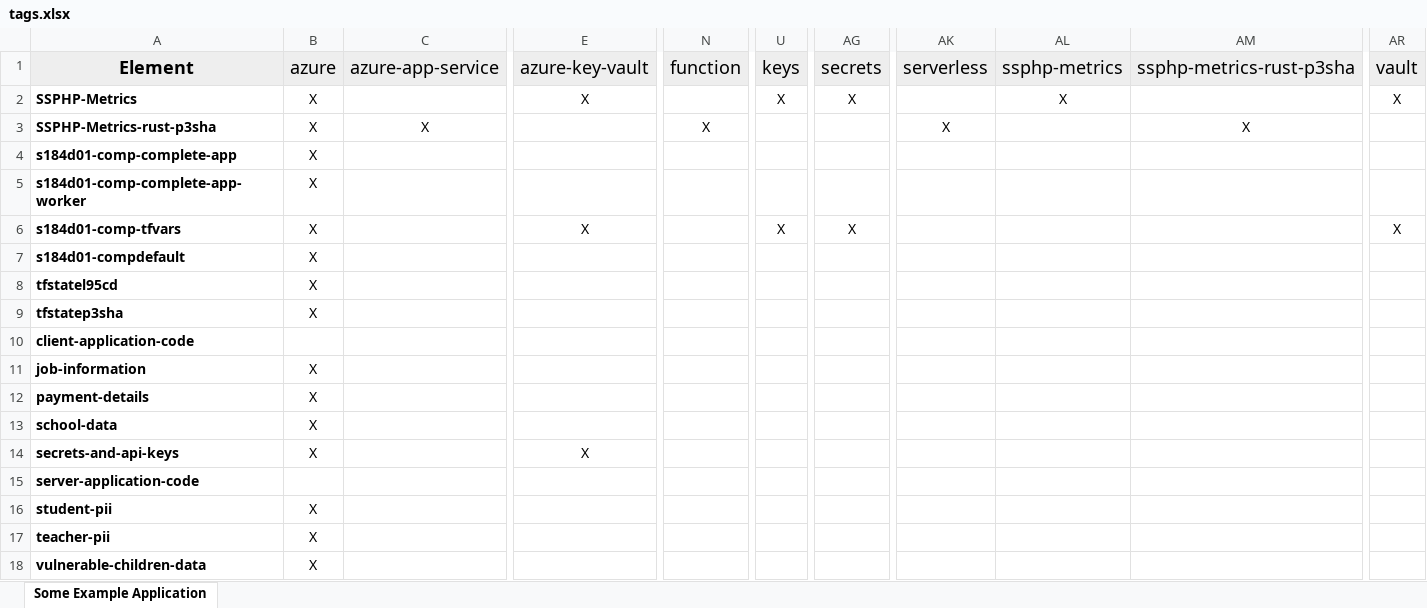
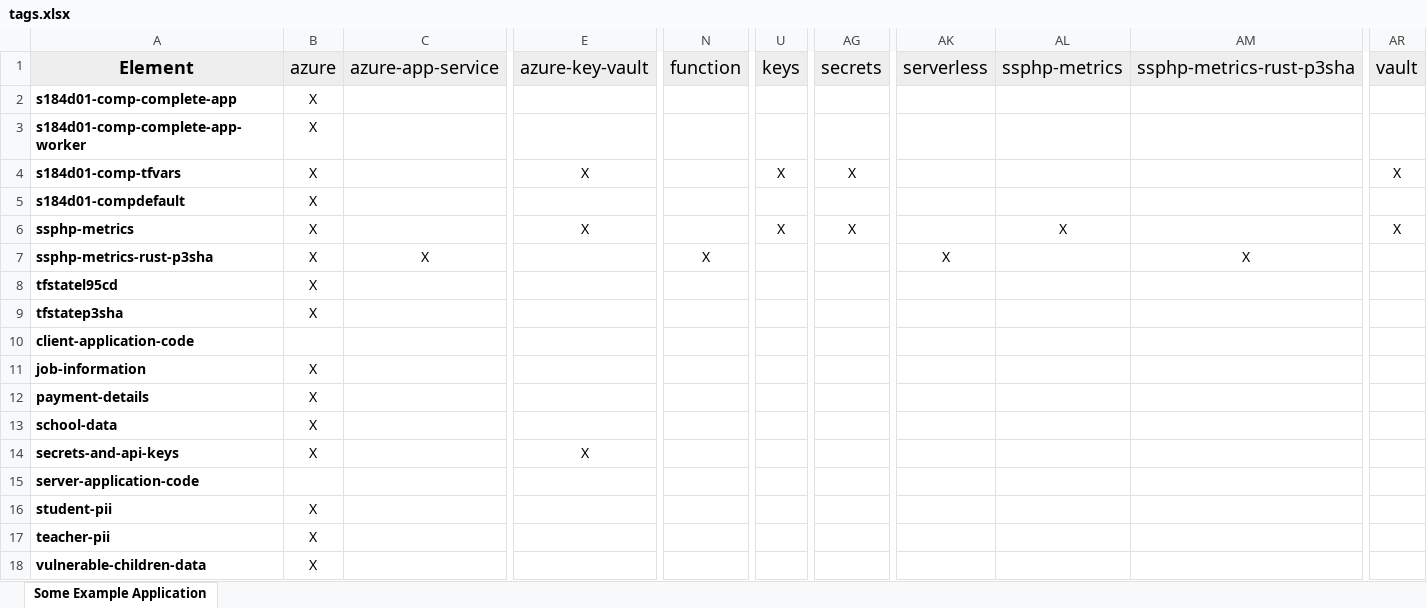
Before and after one commit to DFE-Digital/automated-threat-models, an Excel workbook: output/tags.xlsx, sheet Some Example Application, drawn as a sheet; only a part is shown, gaps mark what is left out; values as stored, in another font and other column widths than the file's, no borders; removed rows and columns are numbered as before the commit, all else as after; rows hold the shown columns only; the diff names each change by its address in the sheet, - before the commit and + after, or states it on an @@ line.

```diff
--- a/output/tags.xlsx (sheet Some Example Application)
+++ b/output/tags.xlsx (sheet Some Example Application)
-row 2: SSPHP-Metrics | X |  | X |  | X | X |  | X |  | X
-row 3: SSPHP-Metrics-rust-p3sha | X | X |  | X |  |  | X |  | X
+row 6: ssphp-metrics | X |  | X |  | X | X |  | X |  | X
+row 7: ssphp-metrics-rust-p3sha | X | X |  | X |  |  | X |  | X
```
Also changed, not shown: output/risks.xlsx, 18 other files.
